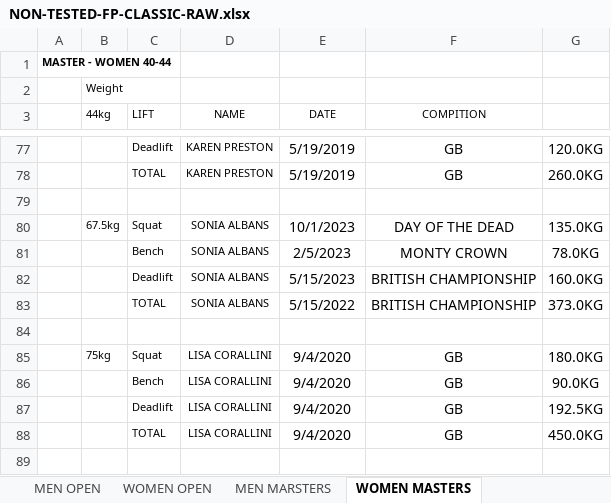
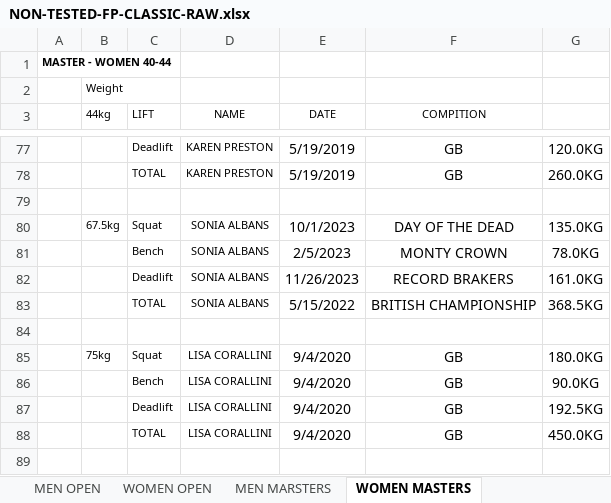
Before and after one commit to iamscottfreeman/bplf.co.uk, an Excel workbook: public/downloads/results/2024/british/NON-TESTED-FP-CLASSIC-RAW.xlsx, sheet WOMEN MASTERS, drawn as a sheet; only a part is shown, gaps mark what is left out; values as stored, in another font and other column widths than the file's, no borders; the diff names each change by its address in the sheet, - before the commit and + after, or states it on an @@ line.

```diff
--- a/public/downloads/results/2024/british/NON-TESTED-FP-CLASSIC-RAW.xlsx (sheet WOMEN MASTERS)
+++ b/public/downloads/results/2024/british/NON-TESTED-FP-CLASSIC-RAW.xlsx (sheet WOMEN MASTERS)
-E82 (DATE): 5/15/2023
+E82 (DATE): 11/26/2023
-F82 (COMPITION): BRITISH CHAMPIONSHIP
+F82 (COMPITION): RECORD BRAKERS
-G82: 160.0KG
+G82: 161.0KG
-G83: 373.0KG
+G83: 368.5KG
```
Also changed, not shown: public/downloads/results/2024/british/BRITISH-SP.xlsx, public/downloads/results/2024/british/TESTED-FP-RAW.xlsx, 6 other files.
